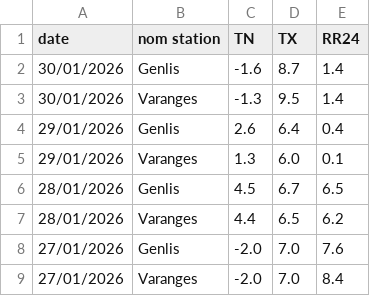
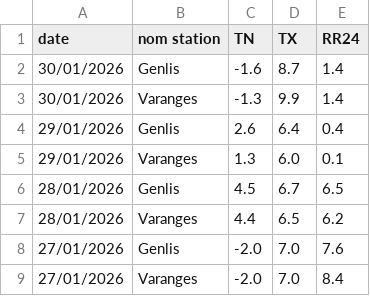
Before and after one commit to JojoKermit/netatmo-data-archive, a CSV file: stats_stations.csv, drawn as a sheet; only a part is shown.

```diff
--- a/stats_stations.csv
+++ b/stats_stations.csv
@@ -2,3 +2,3 @@ date,nom station,TN,TX,RR24
 30/01/2026,Genlis,-1.6,8.7,1.4
-30/01/2026,Varanges,-1.3,9.5,1.4
+30/01/2026,Varanges,-1.3,9.9,1.4
 29/01/2026,Genlis,2.6,6.4,0.4
```
Also changed, not shown: historique.csv.
